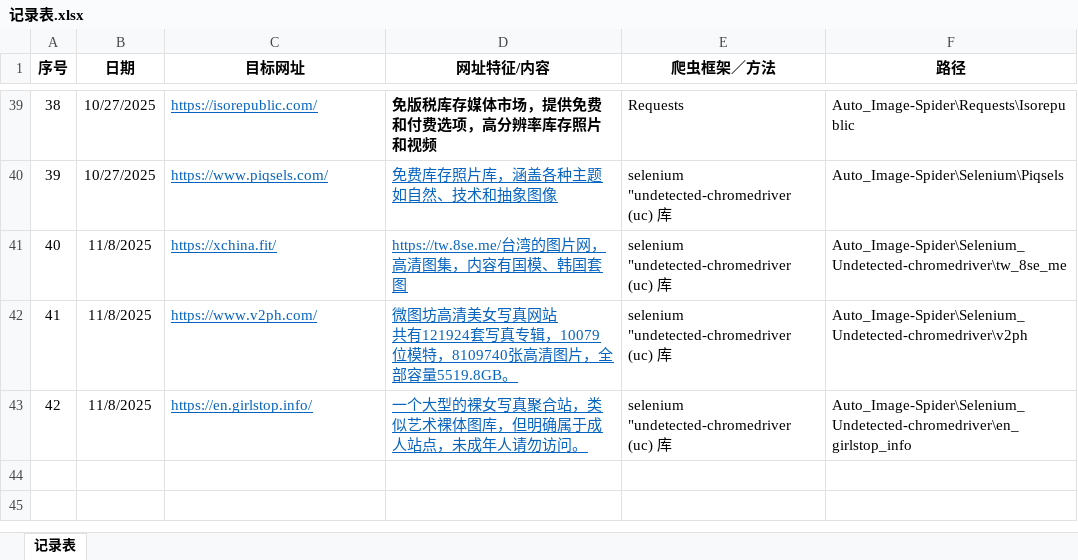
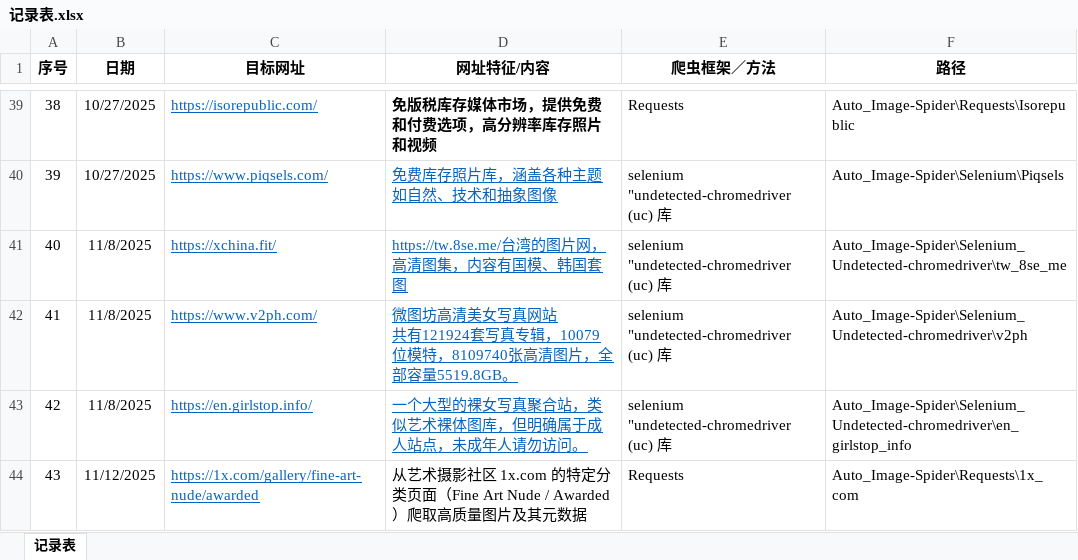
Before and after one commit to fuaneng/Auto_Image-Spider, an Excel workbook: 记录表.xlsx, sheet 记录表, drawn as a sheet; only a part is shown, gaps mark what is left out; values as stored, in another font and other column widths than the file's, no borders; the diff names each change by its address in the sheet, - before the commit and + after, or states it on an @@ line.

Commit message:
modified:   "Download/\351\200\232\347\224\250_\346\233\264\347\237\255\346\233\264\345\277\253.py" 	new file:   Requests/1x_com/1x_com_awarded.csv 	new file:   Requests/1x_com/README.md 	new file:   Requests/1x_com/download.py 	new file:   Requests/1x_com/images/00d62ccfab58b914b0aee669da6bb650-hd4.jpg 	new file:   Requests/1x_com/images/00da1b076b2a7177bf45fb1c1d4c028a-hd4.jpg 	new file:   Requests/1x_com/images/0abbd16fe350aa416be401d626ae0e94-hd4.jpg 	new file:   Requests/1x_com/images/0ac282387f7659e38387e67eddbb64ae-hd4.jpg 	new file:   Requests/1x_com/images/0b7f25d8bcc43b7053e529039dfff927-hd4.jpg 	new file:   Requests/1x_com/images/0bd375e7443f4a005915410dcb81d76b-hd4.jpg 	new file:   Requests/1x_com/images/0c538445083fe48e2a3f27ac879f8da0-hd4.jpg 	new file:   Requests/1x_com/requests_spader.py 	new file:   "Requests/1x_com/\344\274\252\344\273\243\347\240\201.py" 	new file:   "Selenium_Cookies/Civitai_\344\277\235\345\255\230\345\222\214\345\257\274\345\205\245 Cookies/selenium_civitai_1112.py" 	new file:   "Selenium_Cookies/Civitai_\344\277\235\345\255\230\345\222\214\345\257\274\345\205\245 Cookies/\344\270\213\350\275\275\344\273\243\347\240\201.py" 	renamed:    "Selenium_Cookies/Civitai_\344\277\235\345\255\230\345\222\214\345\257\274\345\205\245 Cookies/requests_spider.py" -> Selenium_Requsets/Yande.re/requests_spider.py 	modified:   "Spider_Data/\344\277\256\346\224\271\345\233\276\347\211\207\345\261\236\346\200\247\350\257\246\347\273\206\344\277\241\346\201\257.py" 	modified:   "Spider_Data/\345\233\276\347\211\207\346\240\274\345\274\217\350\275\254\346\215\242\344\270\272webp.py" 	modified:   "\350\256\260\345\275\225\350\241\250.xlsx"

```diff
--- a/记录表.xlsx (sheet 记录表)
+++ b/记录表.xlsx (sheet 记录表)
+row 44: 43 | 11/12/2025 | https://1x.com/gallery/fine-art-nude/awarded | 从艺术摄影社区 1x.com 的特定分类页面（Fine Art Nude / Awarded）爬取高质量图片及其元数据 | Requests | Auto_Image-Spider\Requests\1x_com
```
Also changed, not shown: 18 other files.
